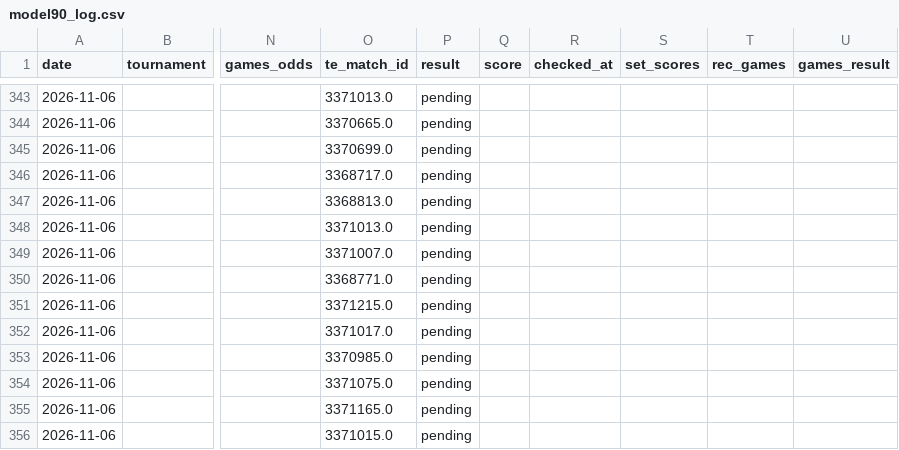
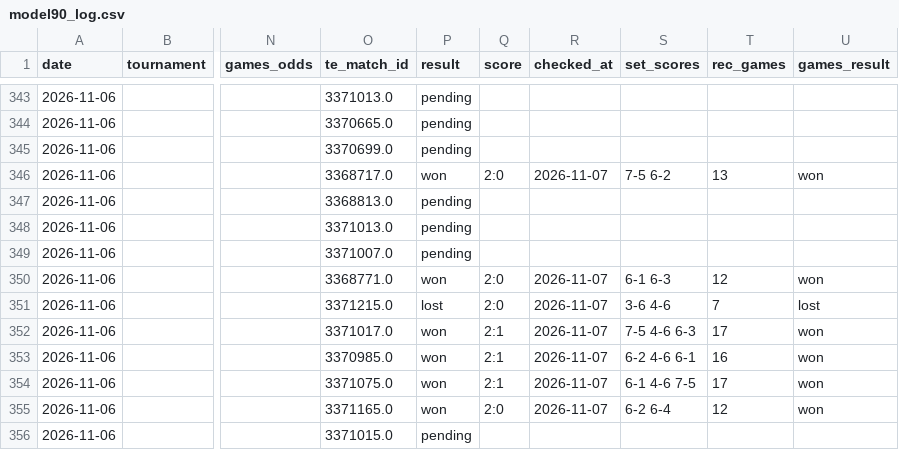
Before and after one commit to andrei0182/pariuri, a CSV file: tennis/stats/model90_log.csv, drawn as a sheet; only a part is shown, gaps mark what is left out; the diff covers the shown part only; the diff names each change by its address in the sheet, - before the commit and + after, or states it on an @@ line.

```diff
--- a/tennis/stats/model90_log.csv
+++ b/tennis/stats/model90_log.csv
-P346 (result): pending
+P346 (result): won
-Q346 (score): (empty)
+Q346 (score): 2:0
-R346 (checked_at): (empty)
+R346 (checked_at): 2026-11-07
-S346 (set_scores): (empty)
+S346 (set_scores): 7-5 6-2
-T346 (rec_games): (empty)
+T346 (rec_games): 13
-U346 (games_result): (empty)
+U346 (games_result): won
-P350 (result): pending
+P350 (result): won
-Q350:Q351 (score): (empty)
+Q350:Q351 (score): 2:0
-R350:R355 (checked_at): (empty)
+R350:R355 (checked_at): 2026-11-07
-S350 (set_scores): (empty)
+S350 (set_scores): 6-1 6-3
-T350 (rec_games): (empty)
+T350 (rec_games): 12
-U350 (games_result): (empty)
+U350 (games_result): won
-P351 (result): pending
+P351 (result): lost
-S351 (set_scores): (empty)
+S351 (set_scores): 3-6 4-6
-T351 (rec_games): (empty)
+T351 (rec_games): 7
-U351 (games_result): (empty)
+U351 (games_result): lost
-P352:P355 (result): pending
+P352:P355 (result): won
-Q352:Q354 (score): (empty)
+Q352:Q354 (score): 2:1
-S352 (set_scores): (empty)
+S352 (set_scores): 7-5 4-6 6-3
-T352 (rec_games): (empty)
+T352 (rec_games): 17
-U352:U355 (games_result): (empty)
+U352:U355 (games_result): won
-S353 (set_scores): (empty)
+S353 (set_scores): 6-2 4-6 6-1
-T353 (rec_games): (empty)
+T353 (rec_games): 16
-S354 (set_scores): (empty)
+S354 (set_scores): 6-1 4-6 7-5
-T354 (rec_games): (empty)
+T354 (rec_games): 17
-Q355 (score): (empty)
+Q355 (score): 2:0
-S355 (set_scores): (empty)
+S355 (set_scores): 6-2 6-4
-T355 (rec_games): (empty)
+T355 (rec_games): 12
```
Also changed, not shown: 2 added rows and 42 edited cells elsewhere in this file, tennis/stats/market_value_log.csv, tennis/stats/picks_log.csv, 5 other files.
